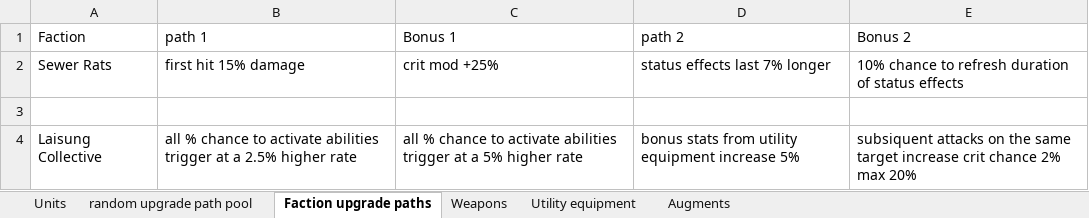
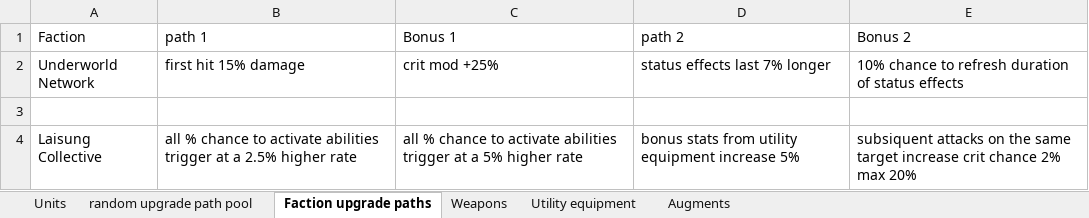
Before and after one commit to Ferellmeir/Defense-Force, an Excel workbook: docs/TD sheet.xlsx, sheet Faction upgrade paths, drawn as a sheet; values as stored, in another font and other column widths than the file's, no borders; charts and pictures not drawn; the diff names each change by its address in the sheet, - before the commit and + after, or states it on an @@ line.

```diff
--- a/docs/TD sheet.xlsx (sheet Faction upgrade paths)
+++ b/docs/TD sheet.xlsx (sheet Faction upgrade paths)
-A2 (Faction): Sewer Rats
+A2 (Faction): Underworld Network
```
Also changed, not shown: sheet Units, sheet Weapons, 52 other files.
